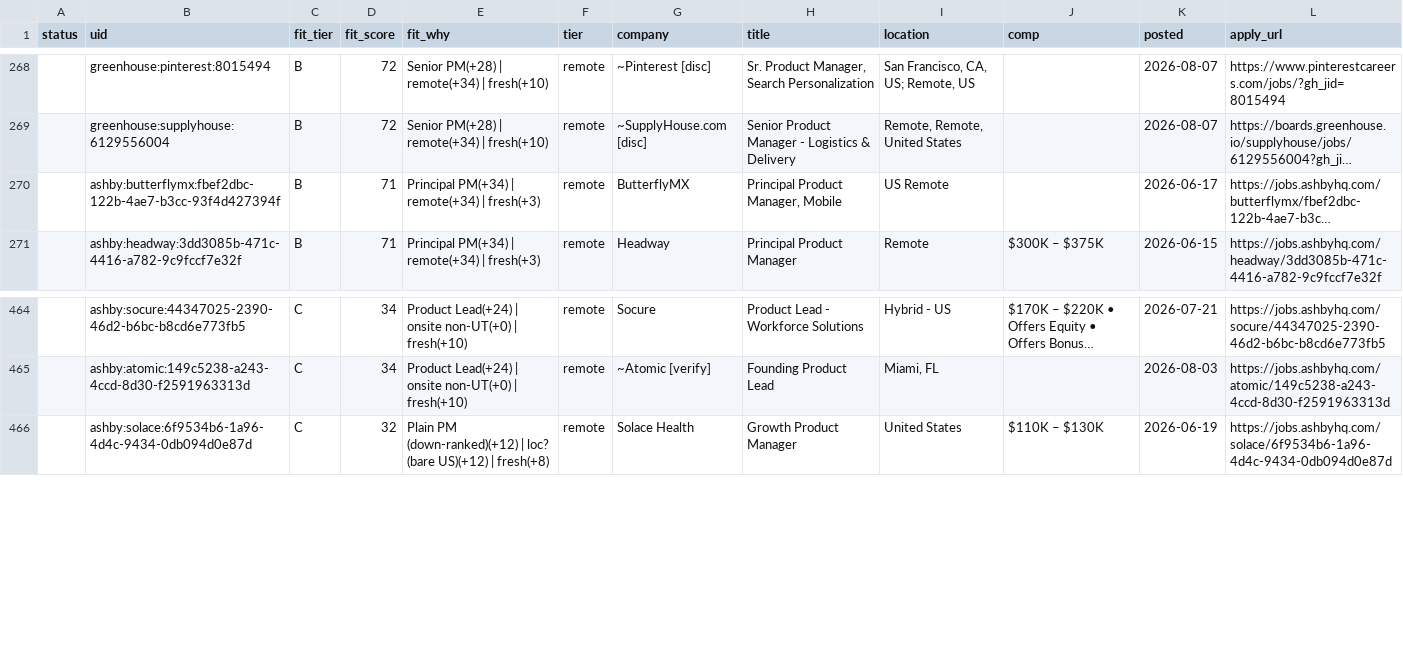
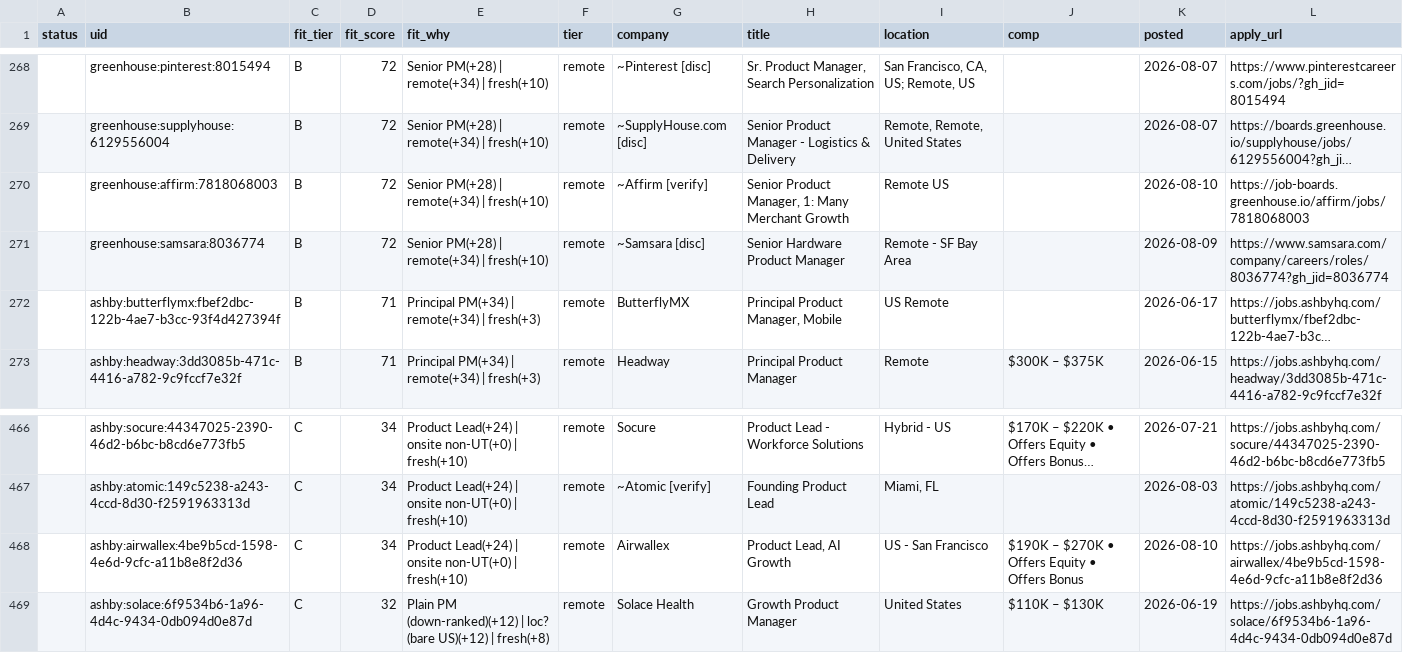
Before and after one commit to tyler-aston/jobsearch-starter, a CSV file: out/me_new_roles.csv, drawn as a sheet; only a part is shown, gaps mark what is left out; long unchanged cells end in …; the diff names each change by its address in the sheet, - before the commit and + after, or states it on an @@ line.

```diff
--- a/out/me_new_roles.csv
+++ b/out/me_new_roles.csv
+row 270:  | greenhouse:affirm:7818068003 | B | 72 | Senior PM(+28) | remote(+34) | fresh(+10) | remote | ~Affirm [verify] | Senior Product Manager, 1: Many Merchant Growth | Remote US |  | 2026-08-10 | https://job-boards.greenhouse.io/affirm/jobs/7818068003
+row 271:  | greenhouse:samsara:8036774 | B | 72 | Senior PM(+28) | remote(+34) | fresh(+10) | remote | ~Samsara [disc] | Senior Hardware Product Manager | Remote - SF Bay Area |  | 2026-08-09 | https://www.samsara.com/company/careers/roles/8036774?gh_jid=8036774
+row 468:  | ashby:airwallex:4be9b5cd-1598-4e6d-9cfc-a11b8e8f2d36 | C | 34 | Product Lead(+24) | onsite non-UT(+0) | fresh(+10) | remote | Airwallex | Product Lead, AI Growth | US - San Francisco | $190K – $270K • Offers Equity • Offers Bonus | 2026-08-10 | https://jobs.ashbyhq.com/airwallex/4be9b5cd-1598-4e6d-9cfc-a11b8e8f2d36
```
Also changed, not shown: 1 other file.
